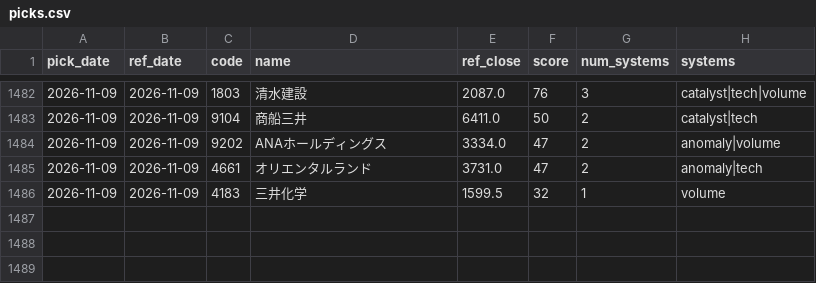
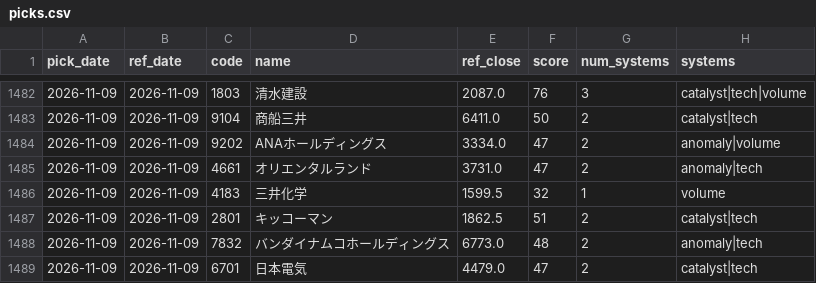
Before and after one commit to Resapan159/Kabu-app, a CSV file: history/picks.csv, drawn as a sheet; only a part is shown, gaps mark what is left out; the diff names each change by its address in the sheet, - before the commit and + after, or states it on an @@ line.

```diff
--- a/history/picks.csv
+++ b/history/picks.csv
+row 1487: 2026-11-09 | 2026-11-09 | 2801 | キッコーマン | 1862.5 | 51 | 2 | catalyst|tech
+row 1488: 2026-11-09 | 2026-11-09 | 7832 | バンダイナムコホールディングス | 6773.0 | 48 | 2 | anomaly|tech
+row 1489: 2026-11-09 | 2026-11-09 | 6701 | 日本電気 | 4479.0 | 47 | 2 | catalyst|tech
```
Also changed, not shown: history/results.csv, 3 other files.
